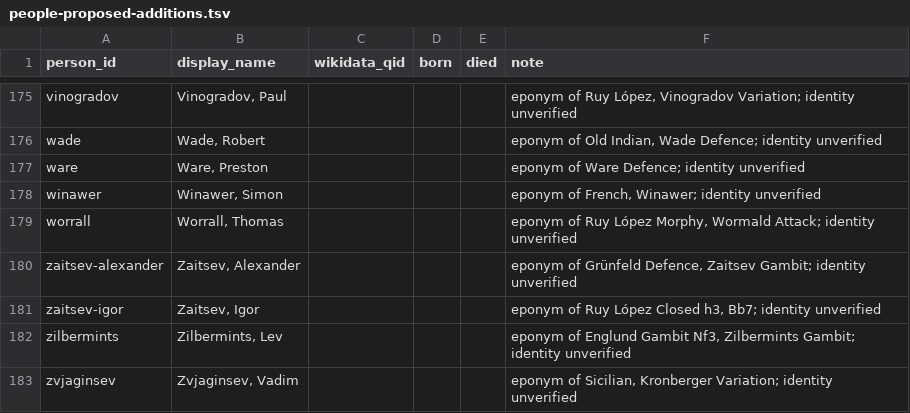
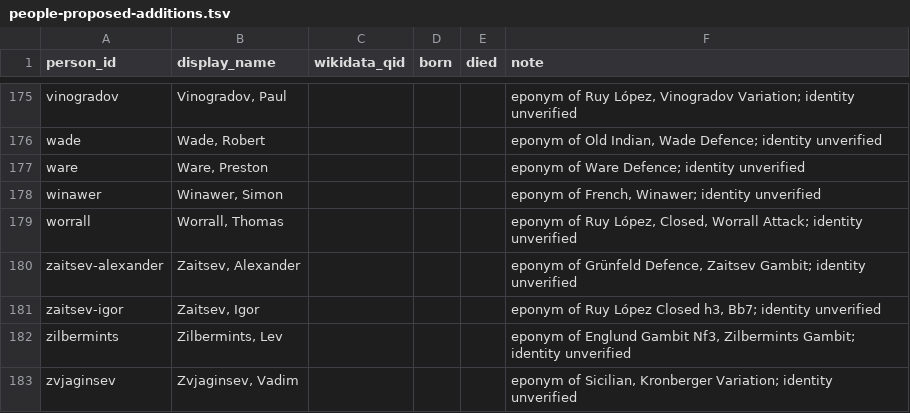
Before and after one commit to escacsfigueres/ocn, a TSV file: docs/evidence/provenance/people-proposed-additions.tsv, drawn as a sheet; only a part is shown, gaps mark what is left out.

```diff
--- a/docs/evidence/provenance/people-proposed-additions.tsv
+++ b/docs/evidence/provenance/people-proposed-additions.tsv
@@ -178,3 +178,3 @@ ware	Ware, Preston				eponym of Ware Defence; identity unverified
 winawer	Winawer, Simon				eponym of French, Winawer; identity unverified
-worrall	Worrall, Thomas				eponym of Ruy López Morphy, Wormald Attack; identity unverified
+worrall	Worrall, Thomas				eponym of Ruy López, Closed, Worrall Attack; identity unverified
 zaitsev-alexander	Zaitsev, Alexander				eponym of Grünfeld Defence, Zaitsev Gambit; identity unverified
```
Also changed, not shown: catalog/ocn-1.attribution.tsv, catalog/ocn-1.name_basis.tsv, 6 other files.
